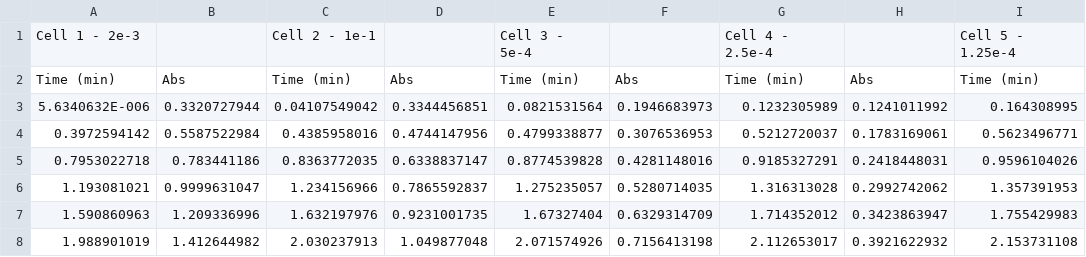
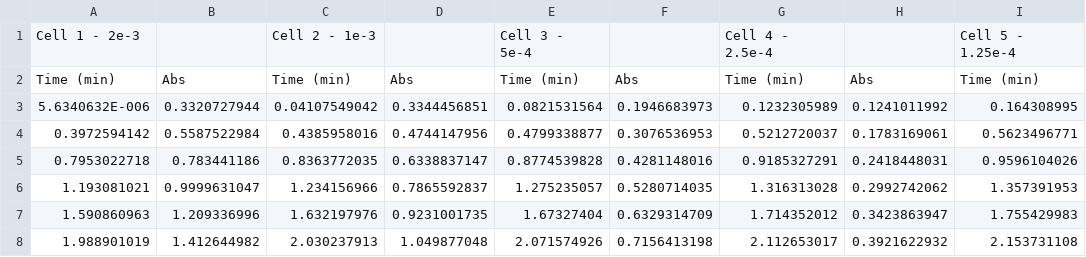
Before and after one commit to bjartelund/Thermoslope, a CSV file: exampledata/191128-pLipA-PNPB-288-1.csv, drawn as a sheet; only a part is shown; the diff names each change by its address in the sheet, - before the commit and + after, or states it on an @@ line.

Commit message:
example-data "bug", second concentration is wrong order of magnitude thermofit.py will now plot velocities (linear regression on absorbance over time) against concentration read from .csv-file column names

```diff
--- a/exampledata/191128-pLipA-PNPB-288-1.csv
+++ b/exampledata/191128-pLipA-PNPB-288-1.csv
-C1: Cell 2 - 1e-1
+C1: Cell 2 - 1e-3
```
Also changed, not shown: 1 other file.
